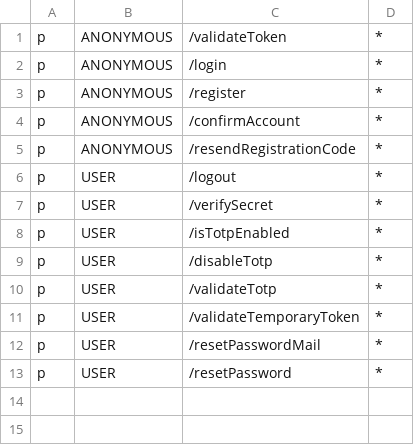
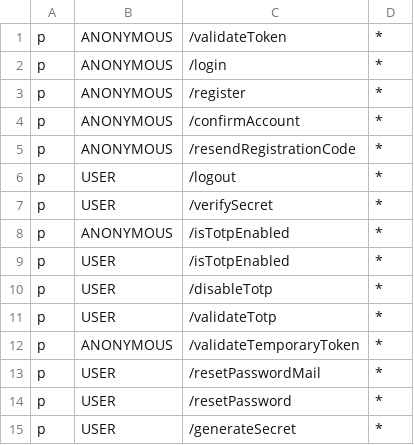
Before and after one commit to XML-BSEP/Nishtagram-AuthService, a CSV file: src/http/middleware/rbac_policy.csv, drawn as a sheet.

```diff
--- a/src/http/middleware/rbac_policy.csv
+++ b/src/http/middleware/rbac_policy.csv
@@ -7,2 +7,3 @@ p, USER, /logout, *
 p, USER, /verifySecret, *
+p, ANONYMOUS, /isTotpEnabled, *
 p, USER, /isTotpEnabled, *
@@ -10,4 +11,5 @@ p, USER, /disableTotp, *
 p, USER, /validateTotp, *
-p, USER, /validateTemporaryToken, *
+p, ANONYMOUS, /validateTemporaryToken, *
 p, USER, /resetPasswordMail, *
 p, USER, /resetPassword, *
+p, USER, /generateSecret, *
```
Also changed, not shown: 6 other files.
